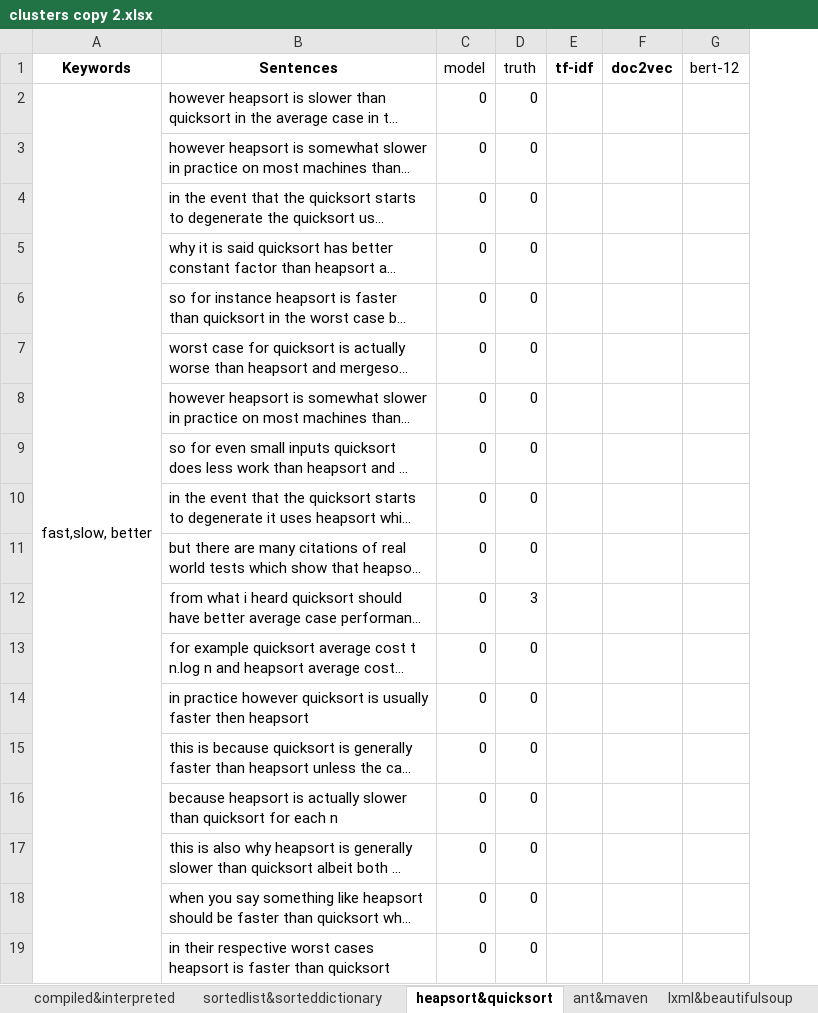
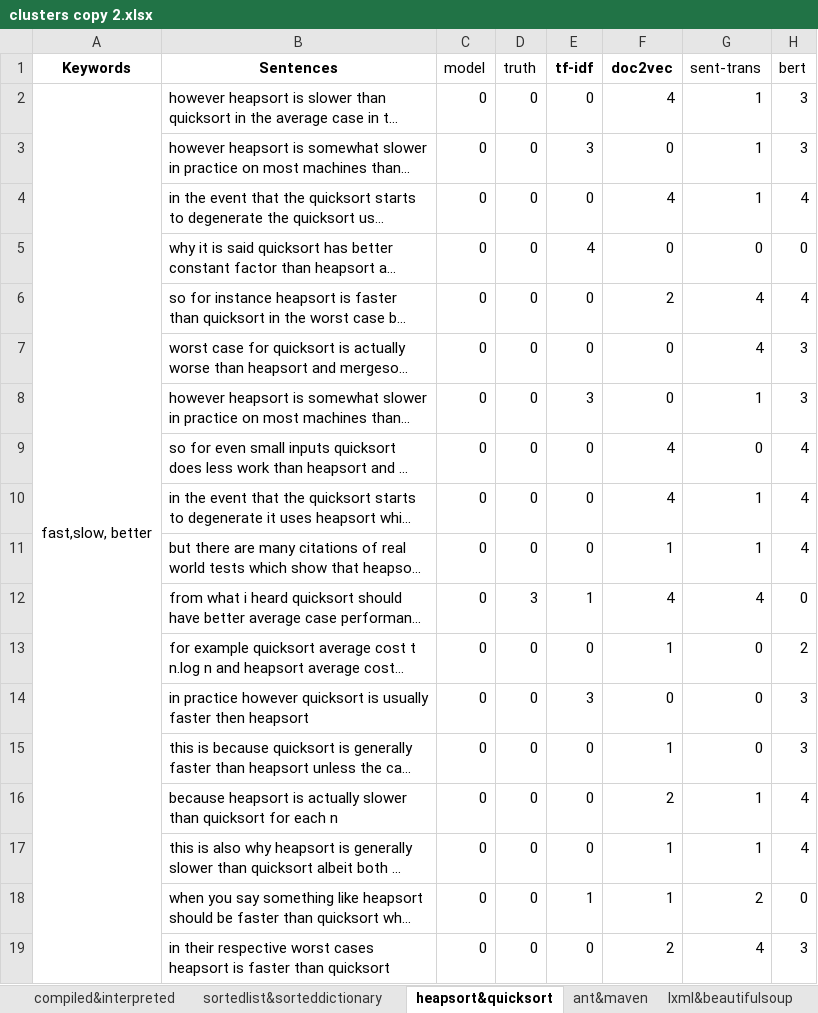
Before and after one commit to freddiewanah/diffSimilarTech, an Excel workbook: experiment/clusters copy 2.xlsx, sheet heapsort&quicksort, drawn as a sheet; only a part is shown; long unchanged cells end in …; values as stored, in another font and other column widths than the file's, no borders; removed rows and columns are numbered as before the commit, all else as after; the diff covers the shown part only; the diff names each change by its address in the sheet, - before the commit and + after, or states it on an @@ line.

```diff
--- a/experiment/clusters copy 2.xlsx (sheet heapsort&quicksort)
+++ b/experiment/clusters copy 2.xlsx (sheet heapsort&quicksort)
-column G (bert-12), empty
+column G (sent-trans), rows 2-19: 1 | 1 | 1 | 0 | 4 | 4 | 1 | 0 | 1 | 1 | 4 | 0 | 0 | 0 | 1 | 1 | 2 | 4
+column H (bert), rows 2-19: 3 | 3 | 4 | 0 | 4 | 3 | 3 | 4 | 4 | 4 | 0 | 2 | 3 | 3 | 4 | 4 | 0 | 3
-E2 (tf-idf): (empty)
+E2 (tf-idf): 0
-F2 (doc2vec): (empty)
+F2 (doc2vec): 4
-E3 (tf-idf): (empty)
+E3 (tf-idf): 3
-F3 (doc2vec): (empty)
+F3 (doc2vec): 0
-E4 (tf-idf): (empty)
+E4 (tf-idf): 0
-F4 (doc2vec): (empty)
+F4 (doc2vec): 4
-E5 (tf-idf): (empty)
+E5 (tf-idf): 4
-F5 (doc2vec): (empty)
+F5 (doc2vec): 0
-E6:E7 (tf-idf): (empty)
+E6:E7 (tf-idf): 0
-F6 (doc2vec): (empty)
+F6 (doc2vec): 2
-F7:F8 (doc2vec): (empty)
+F7:F8 (doc2vec): 0
-E8 (tf-idf): (empty)
+E8 (tf-idf): 3
-E9:E11 (tf-idf): (empty)
+E9:E11 (tf-idf): 0
-F9:F10 (doc2vec): (empty)
+F9:F10 (doc2vec): 4
-F11 (doc2vec): (empty)
+F11 (doc2vec): 1
-E12 (tf-idf): (empty)
+E12 (tf-idf): 1
-F12 (doc2vec): (empty)
+F12 (doc2vec): 4
-E13 (tf-idf): (empty)
+E13 (tf-idf): 0
-F13 (doc2vec): (empty)
+F13 (doc2vec): 1
-E14 (tf-idf): (empty)
+E14 (tf-idf): 3
-F14 (doc2vec): (empty)
+F14 (doc2vec): 0
-E15:E17 (tf-idf): (empty)
+E15:E17 (tf-idf): 0
-F15 (doc2vec): (empty)
+F15 (doc2vec): 1
-F16 (doc2vec): (empty)
+F16 (doc2vec): 2
-F17:F18 (doc2vec): (empty)
+F17:F18 (doc2vec): 1
-E18 (tf-idf): (empty)
+E18 (tf-idf): 1
-E19 (tf-idf): (empty)
+E19 (tf-idf): 0
-F19 (doc2vec): (empty)
+F19 (doc2vec): 2
```
Also changed, not shown: 66 edited cells elsewhere in this sheet, sheet ant&maven, sheet pypy&cpython, sheet awt&swing, sheet lxml&beautifulsoup, sheet jackson&gson, sheet memmove&memcpy, 3 more sheets.
